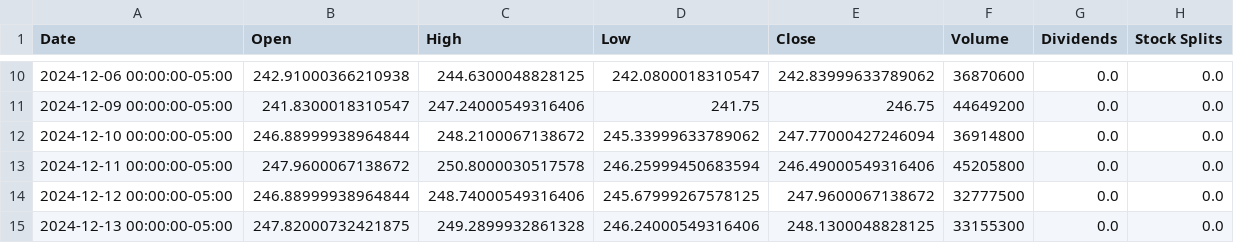
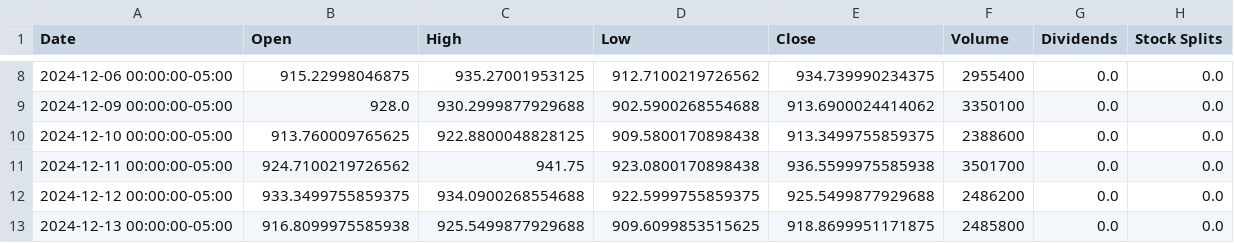
Before and after one commit to TanmayDabhade/Financial-Computing, a CSV file: csv_data/hist_1_month.csv, drawn as a sheet; only a part is shown, gaps mark what is left out; the diff covers the shown part only.

```diff
--- a/csv_data/hist_1_month.csv
+++ b/csv_data/hist_1_month.csv
@@ -10,6 +8,6 @@ Date,Open,High,Low,Close,Volume,Dividends,Stock Splits
-2024-12-06 00:00:00-05:00,242.91000366210938,244.6300048828125,242.0800018310547,242.83999633789062,36870600,0.0,0.0
-2024-12-09 00:00:00-05:00,241.8300018310547,247.24000549316406,241.75,246.75,44649200,0.0,0.0
-2024-12-10 00:00:00-05:00,246.88999938964844,248.2100067138672,245.33999633789062,247.77000427246094,36914800,0.0,0.0
-2024-12-11 00:00:00-05:00,247.9600067138672,250.8000030517578,246.25999450683594,246.49000549316406,45205800,0.0,0.0
-2024-12-12 00:00:00-05:00,246.88999938964844,248.74000549316406,245.67999267578125,247.9600067138672,32777500,0.0,0.0
-2024-12-13 00:00:00-05:00,247.82000732421875,249.2899932861328,246.24000549316406,248.1300048828125,33155300,0.0,0.0
+2024-12-06 00:00:00-05:00,915.22998046875,935.27001953125,912.7100219726562,934.739990234375,2955400,0.0,0.0
+2024-12-09 00:00:00-05:00,928.0,930.2999877929688,902.5900268554688,913.6900024414062,3350100,0.0,0.0
+2024-12-10 00:00:00-05:00,913.760009765625,922.8800048828125,909.5800170898438,913.3499755859375,2388600,0.0,0.0
+2024-12-11 00:00:00-05:00,924.7100219726562,941.75,923.0800170898438,936.5599975585938,3501700,0.0,0.0
+2024-12-12 00:00:00-05:00,933.3499755859375,934.0900268554688,922.5999755859375,925.5499877929688,2486200,0.0,0.0
+2024-12-13 00:00:00-05:00,916.8099975585938,925.5499877929688,909.6099853515625,918.8699951171875,2485800,0.0,0.0
```
Also changed, not shown: 1 added row, 2 removed rows and 65 edited cells elsewhere in this file, csv_data/hist_1_year.csv, csv_data/hist_2_year.csv, 11 other files.
